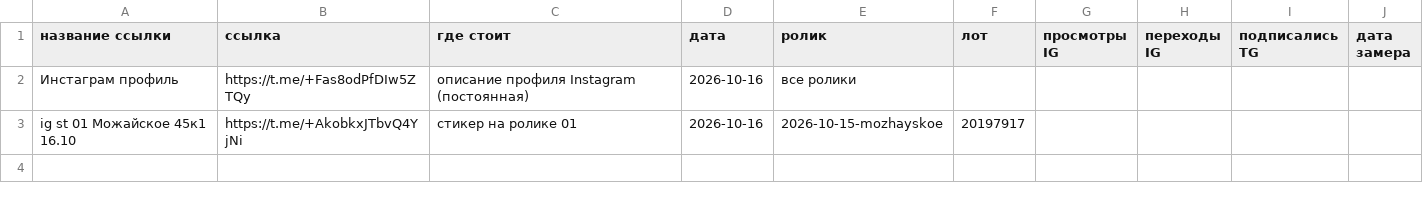
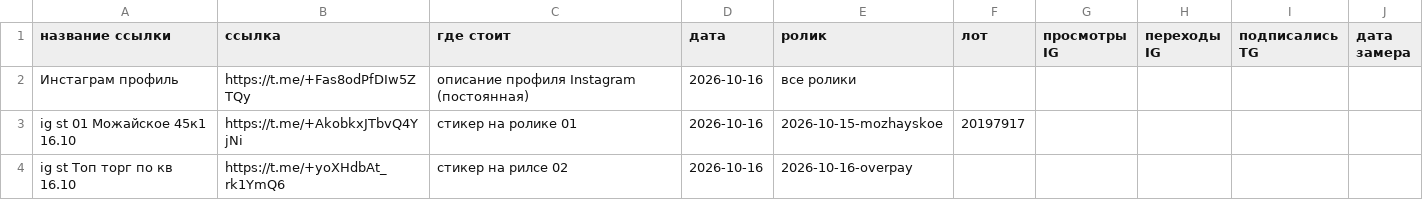
Before and after one commit to kerosinshik/parking, a CSV file: docs/design/reels/links.csv, drawn as a sheet; the diff names each change by its address in the sheet, - before the commit and + after, or states it on an @@ line.

```diff
--- a/docs/design/reels/links.csv
+++ b/docs/design/reels/links.csv
+row 4: ig st Топ торг по кв 16.10 | https://t.me/+yoXHdbAt_rk1YmQ6 | стикер на рилсе 02 | 2026-10-16 | 2026-10-16-overpay
```
Also changed, not shown: 1 other file.
